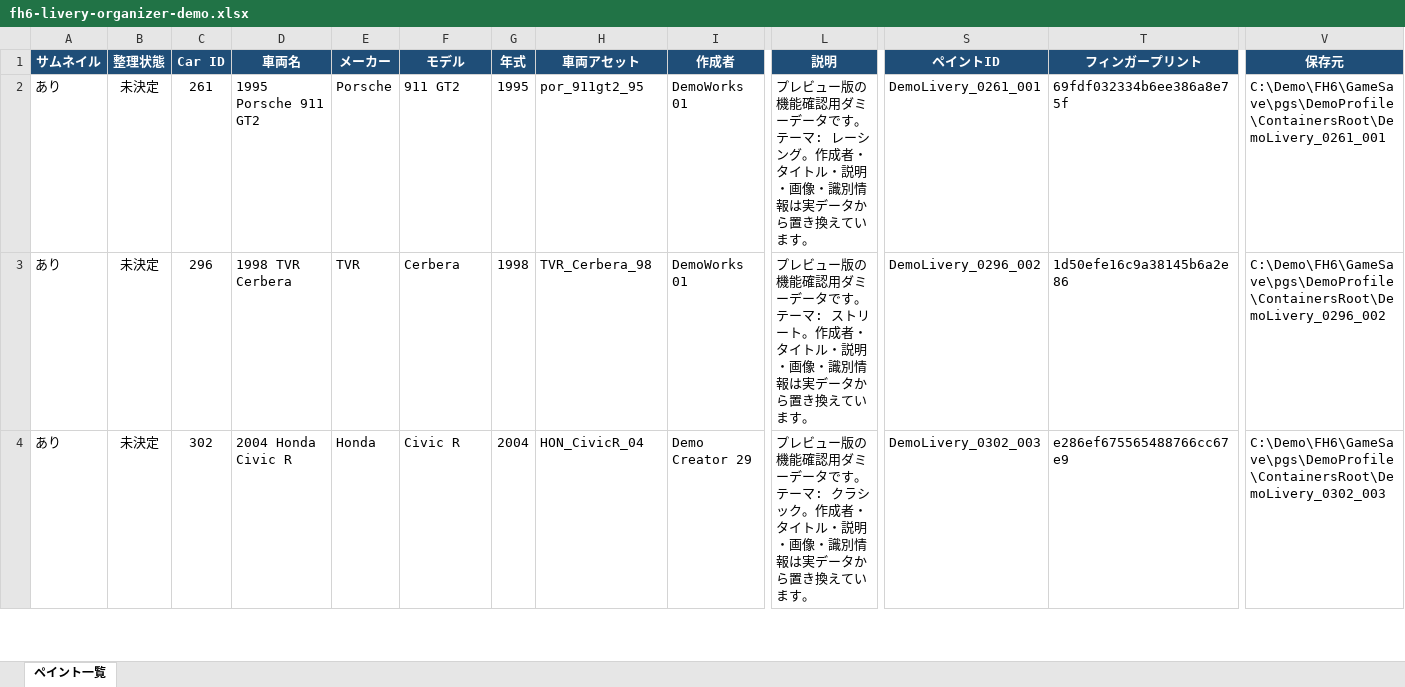
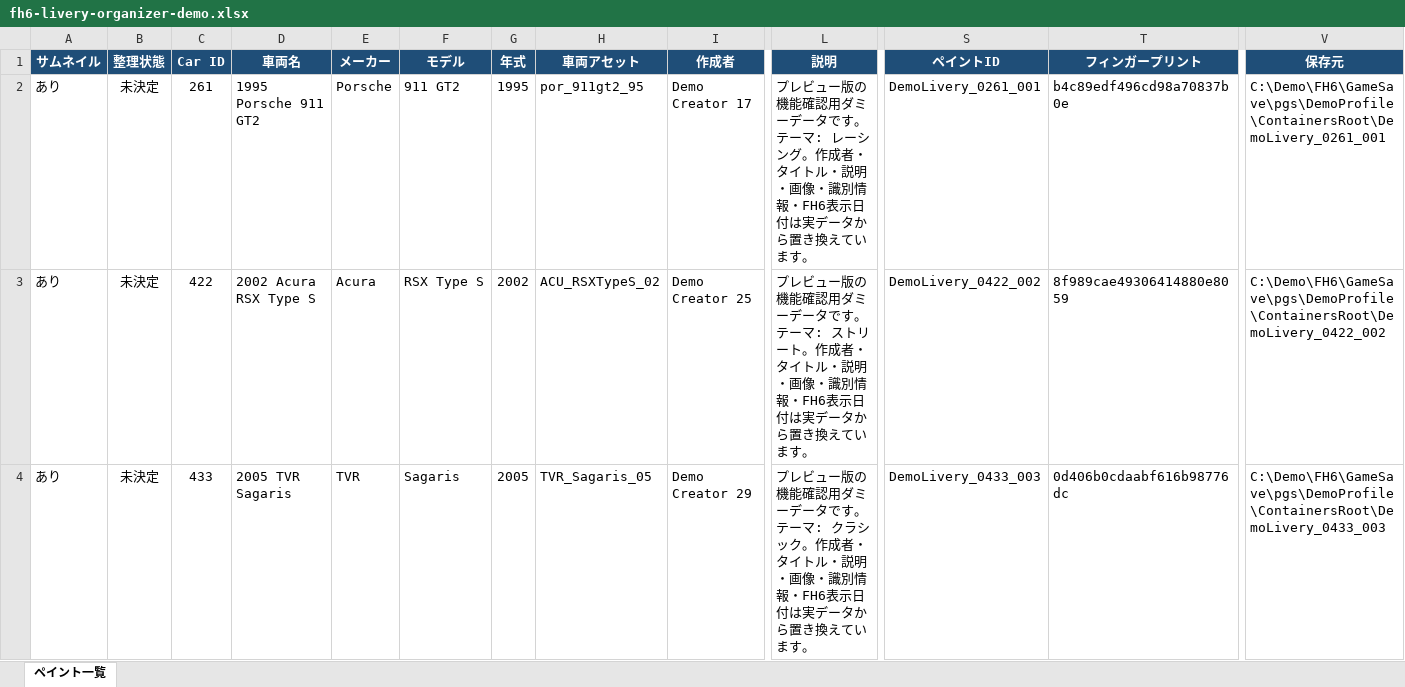
Before and after one commit to yomogigari/fh6-livery-organizer, an Excel workbook: fh6-livery-organizer-demo.xlsx, sheet ペイント一覧, drawn as a sheet; only a part is shown, gaps mark what is left out; values as stored, in another font and other column widths than the file's, no borders; charts and pictures not drawn; the diff covers the shown part only; the diff names each change by its address in the sheet, - before the commit and + after, or states it on an @@ line.

Commit message:
demo v0.4.58 update

```diff
--- a/fh6-livery-organizer-demo.xlsx (sheet ペイント一覧)
+++ b/fh6-livery-organizer-demo.xlsx (sheet ペイント一覧)
-I2 (作成者): DemoWorks 01
+I2 (作成者): Demo Creator 17
-L2 (説明): …識別情報は実デー…
+L2 (説明): …識別情報・FH6表示日付は実デー…
-T2 (フィンガープリント): 69fdf032334b6ee386a8e75f
+T2 (フィンガープリント): b4c89edf496cd98a70837b0e
-C3 (Car ID): 296
+C3 (Car ID): 422
-D3 (車両名): 1998 TVR Cerbera
+D3 (車両名): 2002 Acura RSX Type S
-E3 (メーカー): TVR
+E3 (メーカー): Acura
-F3 (モデル): Cerbera
+F3 (モデル): RSX Type S
-G3 (年式): 1998
+G3 (年式): 2002
-H3 (車両アセット): TVR_Cerbera_98
+H3 (車両アセット): ACU_RSXTypeS_02
-I3 (作成者): DemoWorks 01
+I3 (作成者): Demo Creator 25
-L3 (説明): …識別情報は実デー…
+L3 (説明): …識別情報・FH6表示日付は実デー…
-S3 (ペイントID): DemoLivery_0296_002
+S3 (ペイントID): DemoLivery_0422_002
-T3 (フィンガープリント): 1d50efe16c9a38145b6a2e86
+T3 (フィンガープリント): 8f989cae49306414880e8059
-V3 (保存元): C:\Demo\FH6\GameSave\pgs\DemoProfile\ContainersRoot\DemoLivery_0296_002
+V3 (保存元): C:\Demo\FH6\GameSave\pgs\DemoProfile\ContainersRoot\DemoLivery_0422_002
-C4 (Car ID): 302
+C4 (Car ID): 433
-D4 (車両名): 2004 Honda Civic R
+D4 (車両名): 2005 TVR Sagaris
-E4 (メーカー): Honda
+E4 (メーカー): TVR
-F4 (モデル): Civic R
+F4 (モデル): Sagaris
-G4 (年式): 2004
+G4 (年式): 2005
-H4 (車両アセット): HON_CivicR_04
+H4 (車両アセット): TVR_Sagaris_05
-L4 (説明): …識別情報は実デー…
+L4 (説明): …識別情報・FH6表示日付は実デー…
-S4 (ペイントID): DemoLivery_0302_003
+S4 (ペイントID): DemoLivery_0433_003
-T4 (フィンガープリント): e286ef675565488766cc67e9
+T4 (フィンガープリント): 0d406b0cdaabf616b98776dc
-V4 (保存元): C:\Demo\FH6\GameSave\pgs\DemoProfile\ContainersRoot\DemoLivery_0302_003
+V4 (保存元): C:\Demo\FH6\GameSave\pgs\DemoProfile\ContainersRoot\DemoLivery_0433_003
```
Also changed, not shown: 542 edited cells elsewhere in this sheet, charts or pictures.
